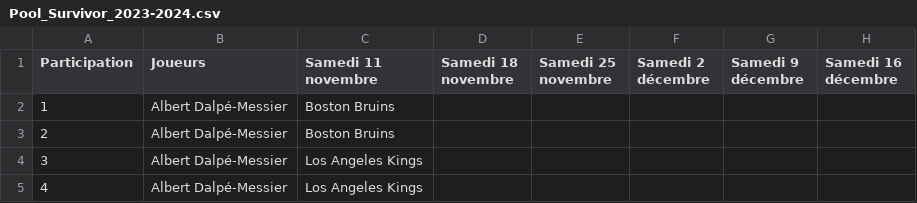
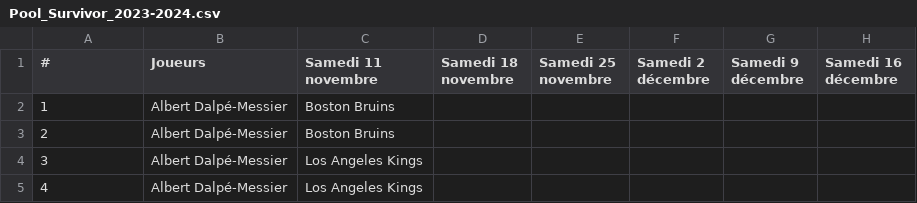
Before and after one commit to sebastienme/nhl-survivor, a CSV file: src/files/Pool_Survivor_2023-2024.csv, drawn as a sheet; only a part is shown.

Commit message:
update tables css

```diff
--- a/src/files/Pool_Survivor_2023-2024.csv
+++ b/src/files/Pool_Survivor_2023-2024.csv
@@ -1,2 +1,2 @@
-Participation,Joueurs,Samedi 11 novembre,Samedi 18 novembre,Samedi 25 novembre,Samedi 2 décembre,Samedi 9 décembre,Samedi 16 décembre
+#,Joueurs,Samedi 11 novembre,Samedi 18 novembre,Samedi 25 novembre,Samedi 2 décembre,Samedi 9 décembre,Samedi 16 décembre
 1,Albert Dalpé-Messier,Boston Bruins,,,,,
```
Also changed, not shown: 6 other files.
